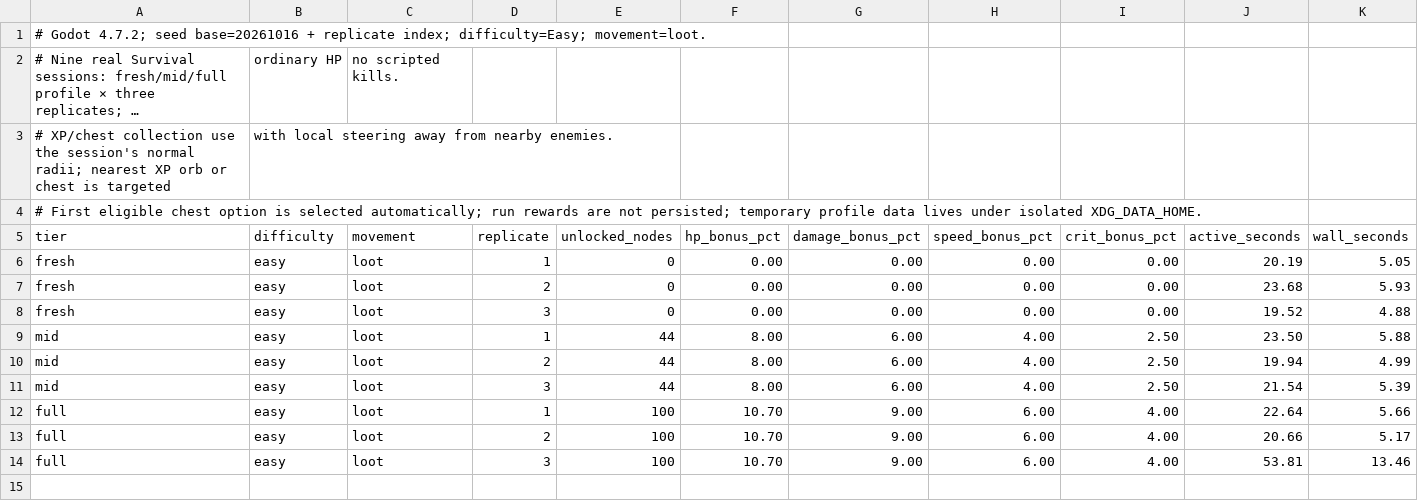
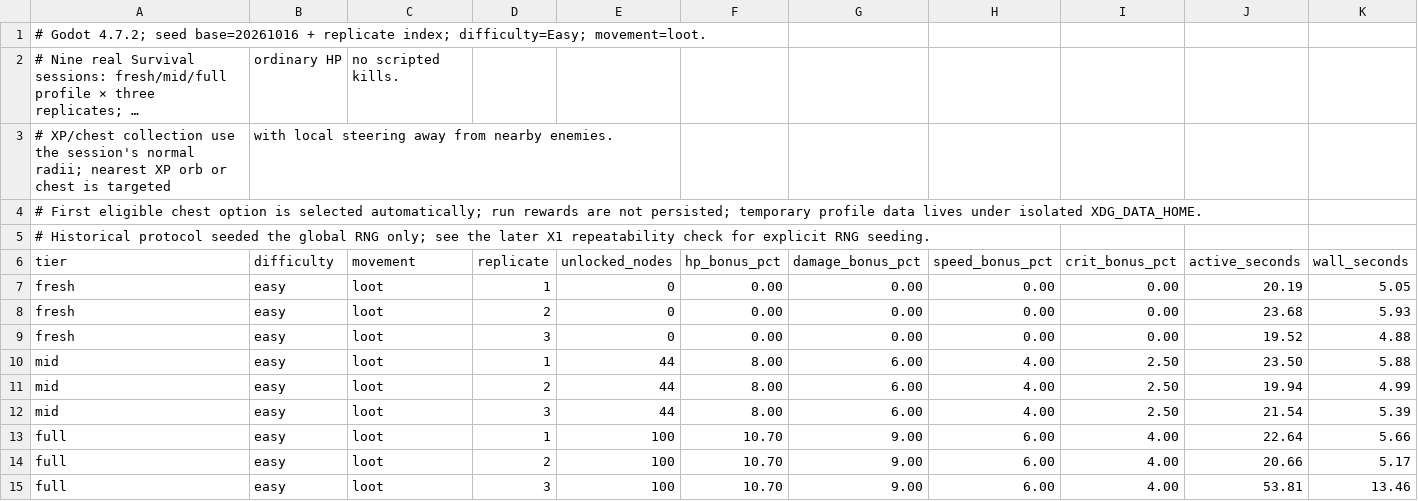
Before and after one commit to SkyDogzz/Dopamine, a CSV file: docs/qa/data/progression_balance_loot_pilot_seed_20261017.csv, drawn as a sheet; only a part is shown; long unchanged cells end in …; rows hold the shown columns only; the diff names each change by its address in the sheet, - before the commit and + after, or states it on an @@ line.

Commit message:
test: seed progression balance survey runs
Seed all Survival survey RNG owners before enabling the session, run loot movement at normal speed, and record speed in the CSV. Preserve the measured repeatability gap without treating synthetic runs as balance approval.

```diff
--- a/docs/qa/data/progression_balance_loot_pilot_seed_20261017.csv
+++ b/docs/qa/data/progression_balance_loot_pilot_seed_20261017.csv
+row 5: # Historical protocol seeded the global RNG only; see the later X1 repeatability check for explicit RNG seeding.
```
Also changed, not shown: docs/qa/data/progression_balance_loot_survey_seed_20261017.csv, 4 other files.
